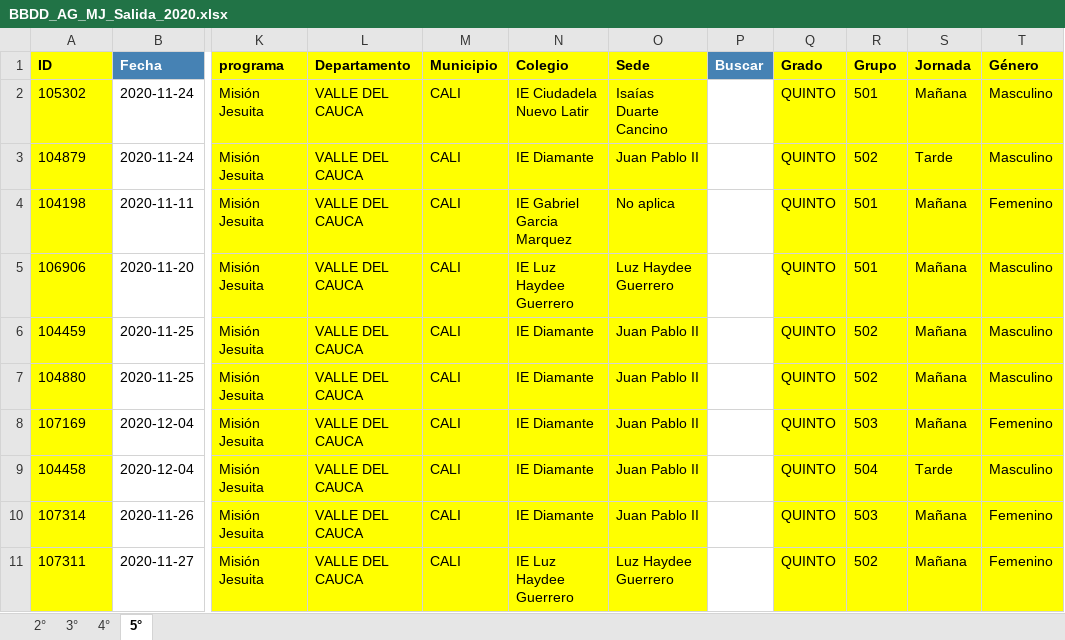
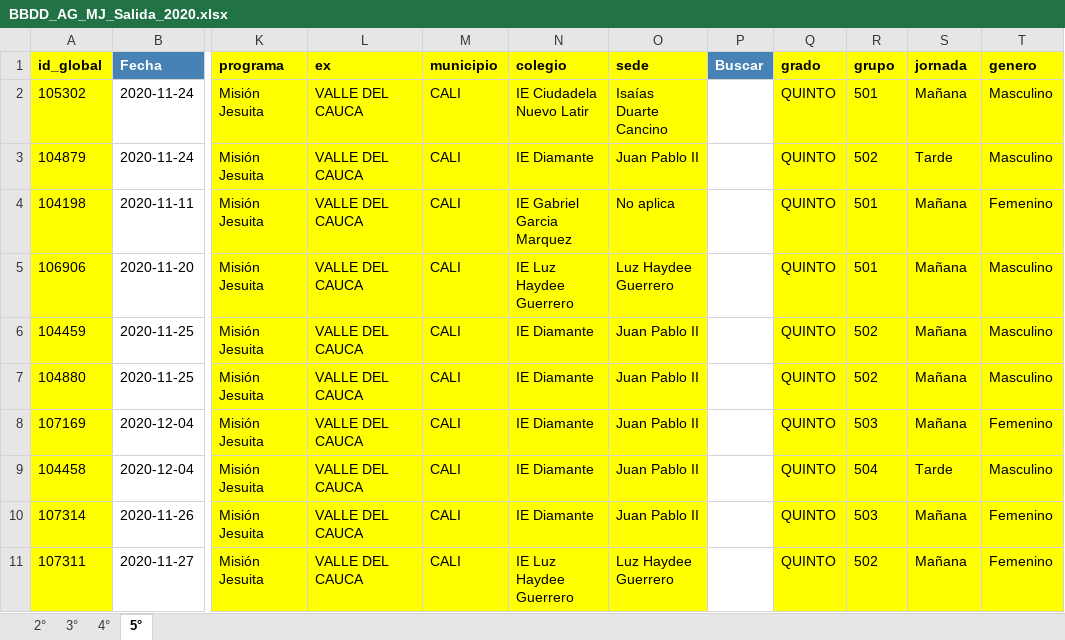
Before and after one commit to dacc93/Proyecto_AulaGlobal, an Excel workbook: Base_organizada/BBDD_AG_MJ/BBDD_AG_MJ_Salida_2020.xlsx, sheet 5°, drawn as a sheet; only a part is shown, gaps mark what is left out; values as stored, in another font and other column widths than the file's, no borders; the diff names each change by its address in the sheet, - before the commit and + after, or states it on an @@ line.

```diff
--- a/Base_organizada/BBDD_AG_MJ/BBDD_AG_MJ_Salida_2020.xlsx (sheet 5°)
+++ b/Base_organizada/BBDD_AG_MJ/BBDD_AG_MJ_Salida_2020.xlsx (sheet 5°)
-A1: ID
+A1: id_global
-L1: Departamento
+L1: ex
-M1: Municipio
+M1: municipio
-N1: Colegio
+N1: colegio
-O1: Sede
+O1: sede
-Q1: Grado
+Q1: grado
-R1: Grupo
+R1: grupo
-S1: Jornada
+S1: jornada
-T1: Género
+T1: genero
```
Also changed, not shown: sheet 4°, sheet 3°, sheet 2°, Base_organizada/BBDD_AG_MJ/BBDD_AG_MJ_Entrada_2020.xlsx, Base_organizada/BBDD_AG_MJ/BBDD_AG_MJ_Entrada_2021.xlsx, 1 other file.
